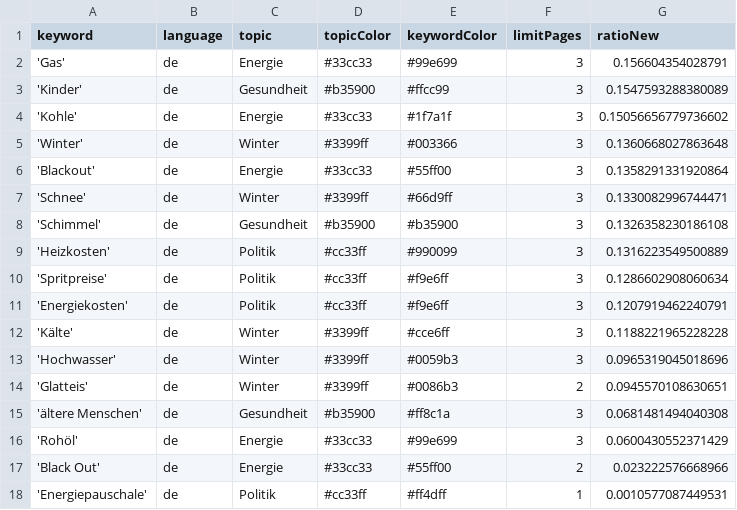
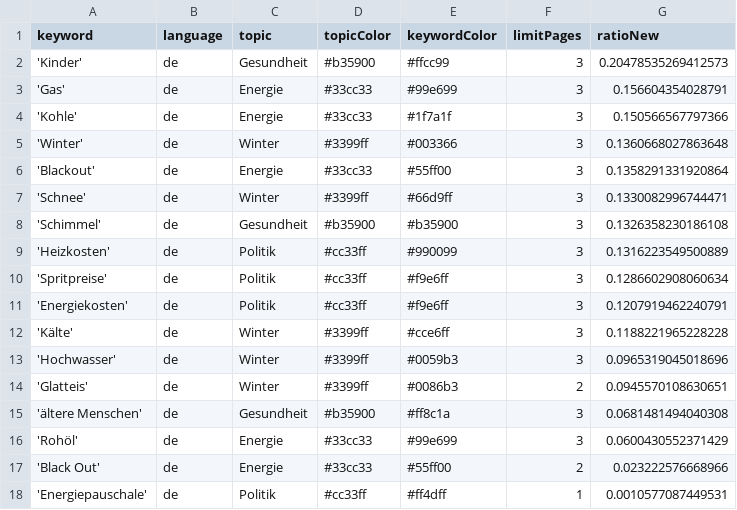
Before and after one commit to paulski99-news/winterIsComing2, a CSV file: keywords.csv, drawn as a sheet.

```diff
--- a/keywords.csv
+++ b/keywords.csv
@@ -1,5 +1,5 @@
 keyword,language,topic,topicColor,keywordColor,limitPages,ratioNew
+'Kinder',de,Gesundheit,#b35900,#ffcc99,3,0.20478535269412573
 'Gas',de,Energie,#33cc33,#99e699,3,0.156604354028791
-'Kinder',de,Gesundheit,#b35900,#ffcc99,3,0.1547593288380089
-'Kohle',de,Energie,#33cc33,#1f7a1f,3,0.15056656779736602
+'Kohle',de,Energie,#33cc33,#1f7a1f,3,0.150566567797366
 'Winter',de,Winter,#3399ff,#003366,3,0.1360668027863648
```
Also changed, not shown: csv/news_2026_07.csv, 1 other file.
